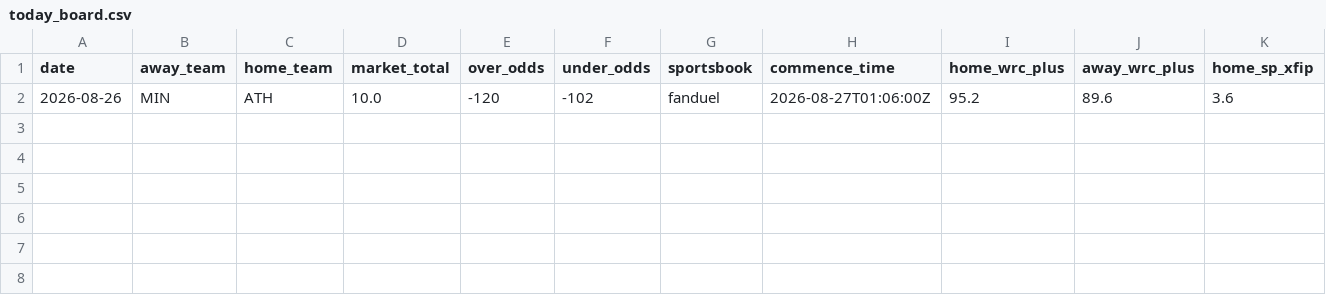
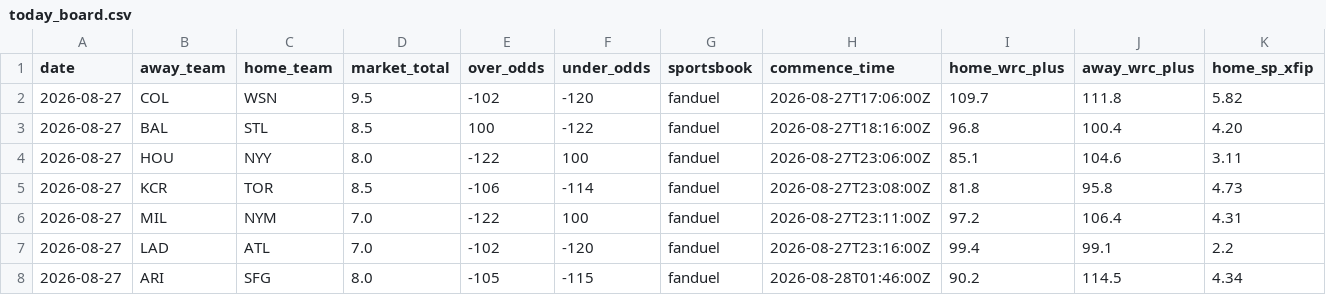
Before and after one commit to Jackstein0/atsrecipts-live-model, a CSV file: atsrecipts-upload-ready/data/processed/today_board.csv, drawn as a sheet; only a part is shown; removed rows and columns are numbered as before the commit, all else as after; rows hold the shown columns only; the diff names each change by its address in the sheet, - before the commit and + after, or states it on an @@ line.

```diff
--- a/atsrecipts-upload-ready/data/processed/today_board.csv
+++ b/atsrecipts-upload-ready/data/processed/today_board.csv
-row 2: 2026-08-26 | MIN | ATH | 10.0 | -120 | -102 | fanduel | 2026-08-27T01:06:00Z | 95.2 | 89.6 | 3.6
+row 2: 2026-08-27 | COL | WSN | 9.5 | -102 | -120 | fanduel | 2026-08-27T17:06:00Z | 109.7 | 111.8 | 5.82
+row 3: 2026-08-27 | BAL | STL | 8.5 | 100 | -122 | fanduel | 2026-08-27T18:16:00Z | 96.8 | 100.4 | 4.20
+row 4: 2026-08-27 | HOU | NYY | 8.0 | -122 | 100 | fanduel | 2026-08-27T23:06:00Z | 85.1 | 104.6 | 3.11
+row 5: 2026-08-27 | KCR | TOR | 8.5 | -106 | -114 | fanduel | 2026-08-27T23:08:00Z | 81.8 | 95.8 | 4.73
+row 6: 2026-08-27 | MIL | NYM | 7.0 | -122 | 100 | fanduel | 2026-08-27T23:11:00Z | 97.2 | 106.4 | 4.31
+row 7: 2026-08-27 | LAD | ATL | 7.0 | -102 | -120 | fanduel | 2026-08-27T23:16:00Z | 99.4 | 99.1 | 2.2
+row 8: 2026-08-27 | ARI | SFG | 8.0 | -105 | -115 | fanduel | 2026-08-28T01:46:00Z | 90.2 | 114.5 | 4.34
```
Also changed, not shown: atsrecipts-upload-ready/data/processed/pick_tracker.csv, atsrecipts-upload-ready/data/processed/pick_tracker_model_b.csv, 19 other files.
